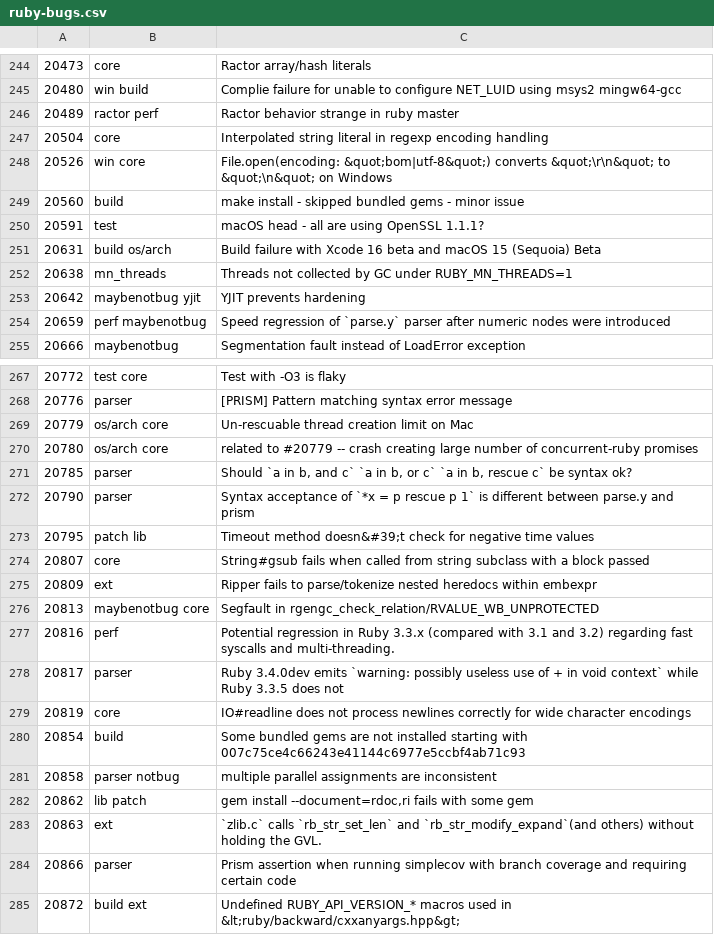
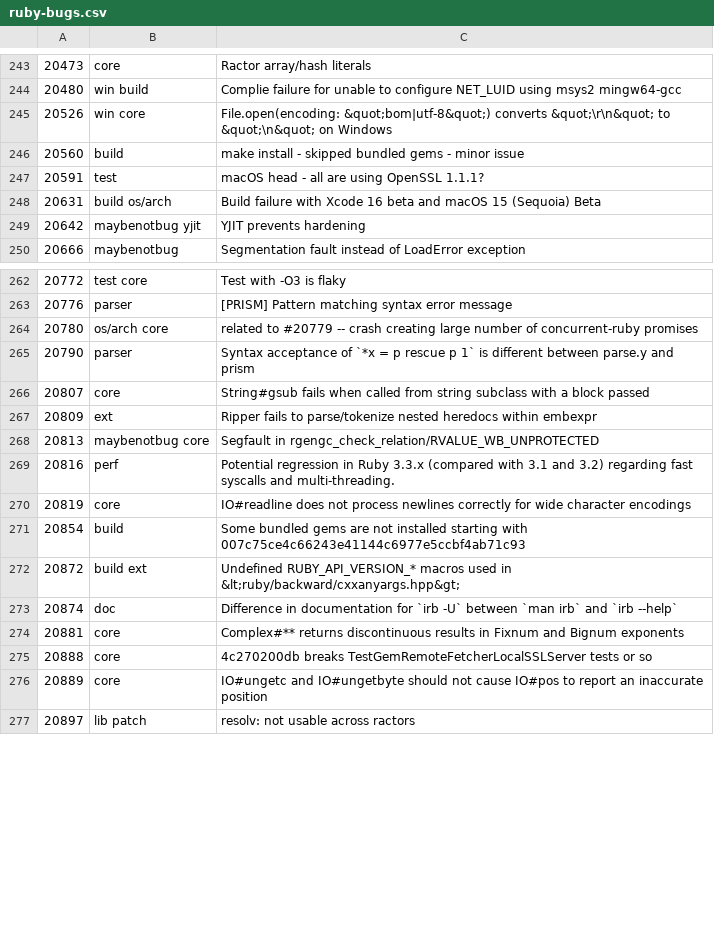
Before and after one commit to jeremyevans/tagged-ruby-bugs, a CSV file: ruby-bugs.csv, drawn as a sheet; only a part is shown, gaps mark what is left out; the shorter side is filled out with more unchanged rows; the diff covers the shown part only.

Commit message:
Update ruby bugs

```diff
--- a/ruby-bugs.csv
+++ b/ruby-bugs.csv
@@ -245,4 +244,2 @@
 20480,win build,Complie failure for unable to configure NET_LUID using msys2 mingw64-gcc
-20489,ractor perf,Ractor behavior strange in ruby master
-20504,core,Interpolated string literal in regexp encoding handling
 20526,win core,File.open(encoding: &quot;bom|utf-8&quot;) converts &quot;\r\n&quot; to &quot;\n&quot; on Windows
@@ -251,5 +248,3 @@
 20631,build os/arch,Build failure with Xcode 16 beta and macOS 15 (Sequoia) Beta
-20638,mn_threads,Threads not collected by GC under RUBY_MN_THREADS=1
 20642,maybenotbug yjit,YJIT prevents hardening
-20659,perf maybenotbug,Speed regression of `parse.y` parser after numeric nodes were introduced
 20666,maybenotbug,Segmentation fault instead of LoadError exception
@@ -268,7 +263,4 @@
 20776,parser,[PRISM] Pattern matching syntax error message
-20779,os/arch core,Un-rescuable thread creation limit on Mac
 20780,os/arch core,related to #20779 -- crash creating large number of concurrent-ruby promises
-20785,parser,"Should `a in b, and c` `a in b, or c` `a in b, rescue c` be syntax ok?"
 20790,parser,Syntax acceptance of `*x = p rescue p 1` is different between parse.y and prism
-20795,patch lib,Timeout method doesn&#39;t check for negative time values
 20807,core,String#gsub fails when called from string subclass with a block passed
@@ -277,9 +269,4 @@
 20816,perf,Potential regression in Ruby 3.3.x (compared with 3.1 and 3.2) regarding fast syscalls and multi-threading.
-20817,parser,Ruby 3.4.0dev emits `warning: possibly useless use of + in void context` while Ruby 3.3.5 does not
 20819,core,IO#readline does not process newlines correctly for wide character encodings
 20854,build,Some bundled gems are not installed starting with 007c75ce4c66243e41144c6977e5ccbf4ab71c93
-20858,parser notbug,multiple parallel assignments are inconsistent
-20862,lib patch,"gem install --document=rdoc,ri fails with some gem"
-20863,ext,`zlib.c` calls `rb_str_set_len` and `rb_str_modify_expand`(and others) without holding the GVL.
-20866,parser,Prism assertion when running simplecov with branch coverage and requiring certain code
 20872,build ext,Undefined RUBY_API_VERSION_* macros used in &lt;ruby/backward/cxxanyargs.hpp&gt;
```
Also changed, not shown: 42 added rows and 1 removed row elsewhere in this file.
